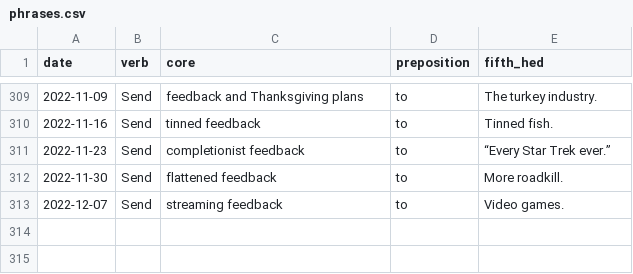
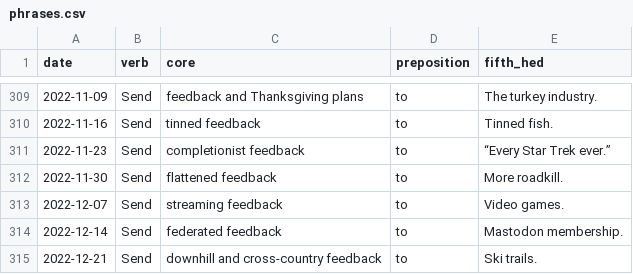
Before and after one commit to data-is-plural/feedback-phrases, a CSV file: data/phrases.csv, drawn as a sheet; only a part is shown, gaps mark what is left out.

```diff
--- a/data/phrases.csv
+++ b/data/phrases.csv
@@ -313 +313,3 @@ date,verb,core,preposition,fifth_hed
 2022-12-07,Send,streaming feedback,to,Video games.
+2022-12-14,Send,federated feedback,to,Mastodon membership.
+2022-12-21,Send,downhill and cross-country feedback,to,Ski trails.
```
Also changed, not shown: 1 other file.
